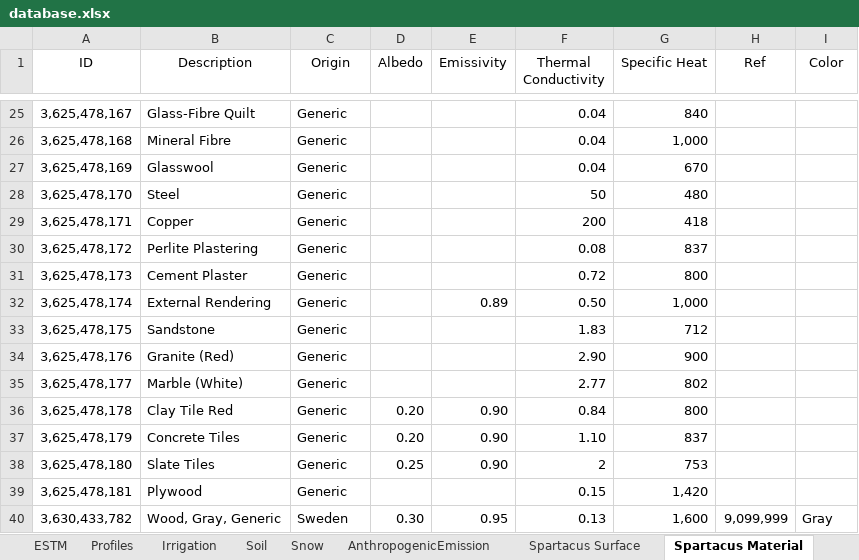
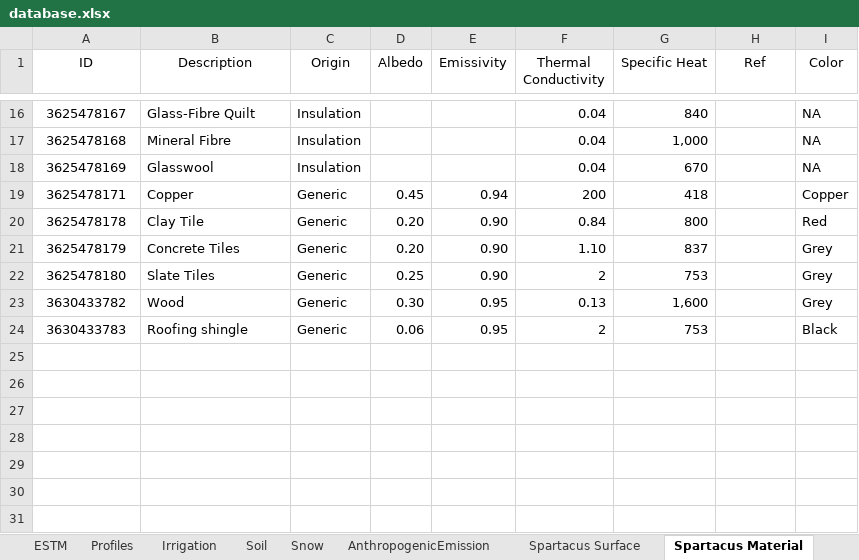
Before and after one commit to gusbacos/suews_prepare_database, an Excel workbook: Input/database.xlsx, sheet Spartacus Material, drawn as a sheet; only a part is shown, gaps mark what is left out; values as stored, in another font and other column widths than the file's, no borders; removed rows and columns are numbered as before the commit, all else as after; the diff covers the shown part only; the diff names each change by its address in the sheet, - before the commit and + after, or states it on an @@ line.

```diff
--- a/Input/database.xlsx (sheet Spartacus Material)
+++ b/Input/database.xlsx (sheet Spartacus Material)
-A16 (ID): 3,625,478,167
+A16 (ID): 3625478167
-C16:C18 (Origin): Generic
+C16:C18 (Origin): Insulation
-I16:I18 (Color): (empty)
+I16:I18 (Color): NA
-A17 (ID): 3,625,478,168
+A17 (ID): 3625478168
-A18 (ID): 3,625,478,169
+A18 (ID): 3625478169
-row 28: 3,625,478,170 | Steel | Generic |  |  | 50 | 480
-A19 (ID): 3,625,478,171
+A19 (ID): 3625478171
-D19 (Albedo): (empty)
+D19 (Albedo): 0.45
-E19 (Emissivity): (empty)
+E19 (Emissivity): 0.94
-I19 (Color): (empty)
+I19 (Color): Copper
-row 30: 3,625,478,172 | Perlite Plastering | Generic |  |  | 0.08 | 837
-row 31: 3,625,478,173 | Cement Plaster | Generic |  |  | 0.72 | 800
-row 32: 3,625,478,174 | External Rendering | Generic |  | 0.89 | 0.50 | 1,000
-row 33: 3,625,478,175 | Sandstone | Generic |  |  | 1.83 | 712
-row 34: 3,625,478,176 | Granite (Red) | Generic |  |  | 2.90 | 900
-row 35: 3,625,478,177 | Marble (White) | Generic |  |  | 2.77 | 802
-A20 (ID): 3,625,478,178
+A20 (ID): 3625478178
-B20 (Description): Clay Tile Red
+B20 (Description): Clay Tile
-I20 (Color): (empty)
+I20 (Color): Red
-A21 (ID): 3,625,478,179
+A21 (ID): 3625478179
-I21:I22 (Color): (empty)
+I21:I22 (Color): Grey
-A22 (ID): 3,625,478,180
+A22 (ID): 3625478180
-row 39: 3,625,478,181 | Plywood | Generic |  |  | 0.15 | 1,420
-A23 (ID): 3,630,433,782
+A23 (ID): 3630433782
-B23 (Description): Wood, Gray, Generic
+B23 (Description): Wood
-C23 (Origin): Sweden
+C23 (Origin): Generic
-H23 (Ref): 9,099,999
+H23 (Ref): (empty)
-I23 (Color): Gray
+I23 (Color): Grey
+row 24: 3630433783 | Roofing shingle | Generic | 0.06 | 0.95 | 2 | 753 |  | Black
```
Also changed, not shown: 8 added rows, 17 removed rows and 18 edited cells elsewhere in this sheet, sheet Region, sheet Spartacus Surface, sheet Veg, other sheet tabs, 38 other files.
